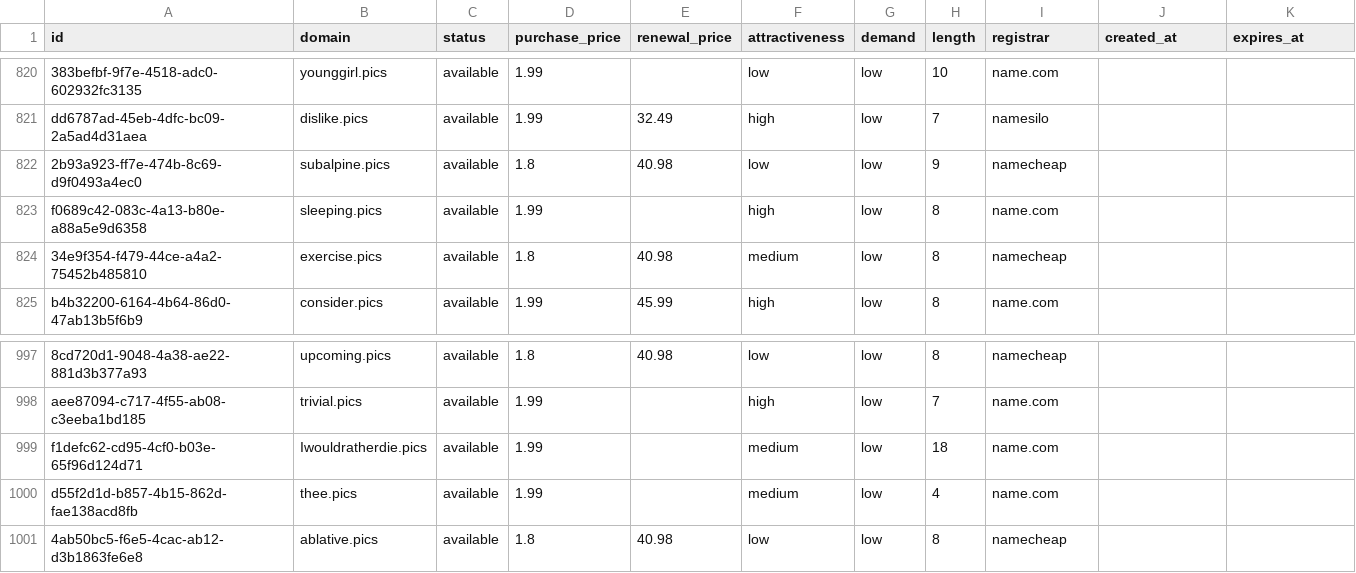
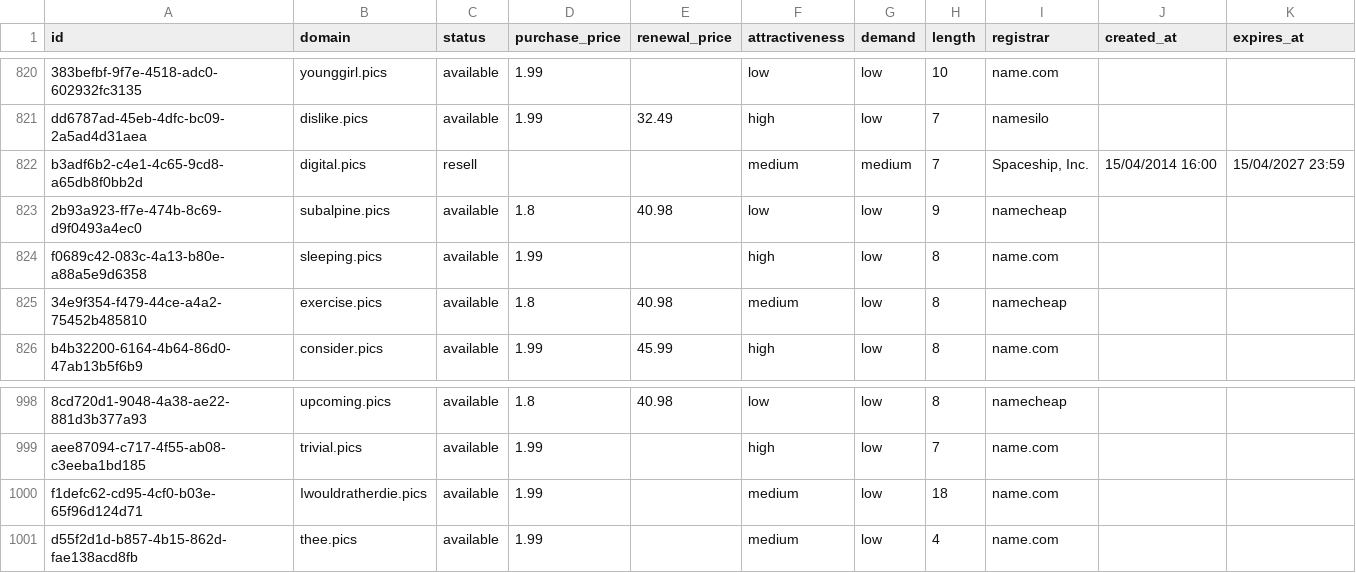
Before and after one commit to UniqueDomains/pics-oneword-domains, a CSV file: pics.csv, drawn as a sheet; only a part is shown, gaps mark what is left out; removed rows and columns are numbered as before the commit, all else as after; the diff names each change by its address in the sheet, - before the commit and + after, or states it on an @@ line.

Commit message:
Domains update

```diff
--- a/pics.csv
+++ b/pics.csv
+row 822: b3adf6b2-c4e1-4c65-9cd8-a65db8f0bb2d | digital.pics | resell |  |  | medium | medium | 7 | Spaceship, Inc. | 15/04/2014 16:00 | 15/04/2027 23:59
-row 1001: 4ab50bc5-f6e5-4cac-ab12-d3b1863fe6e8 | ablative.pics | available | 1.8 | 40.98 | low | low | 8 | namecheap
```
Also changed, not shown: 4 other files.
